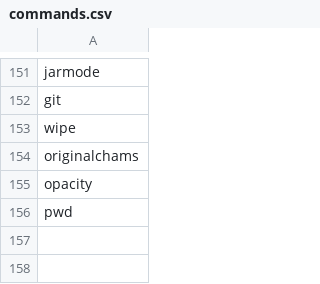
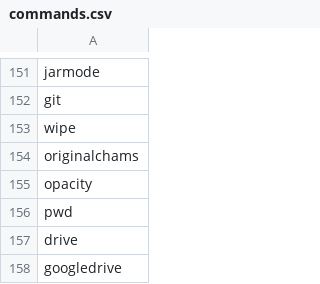
Before and after one commit to NathanCheshire/Cyder, a CSV file: cyder/src/cyder/python/commands.csv, drawn as a sheet; only a part is shown, gaps mark what is left out; the diff names each change by its address in the sheet, - before the commit and + after, or states it on an @@ line.

```diff
--- a/cyder/src/cyder/python/commands.csv
+++ b/cyder/src/cyder/python/commands.csv
+row 157: drive
+row 158: googledrive
```
Also changed, not shown: 32 other files.
